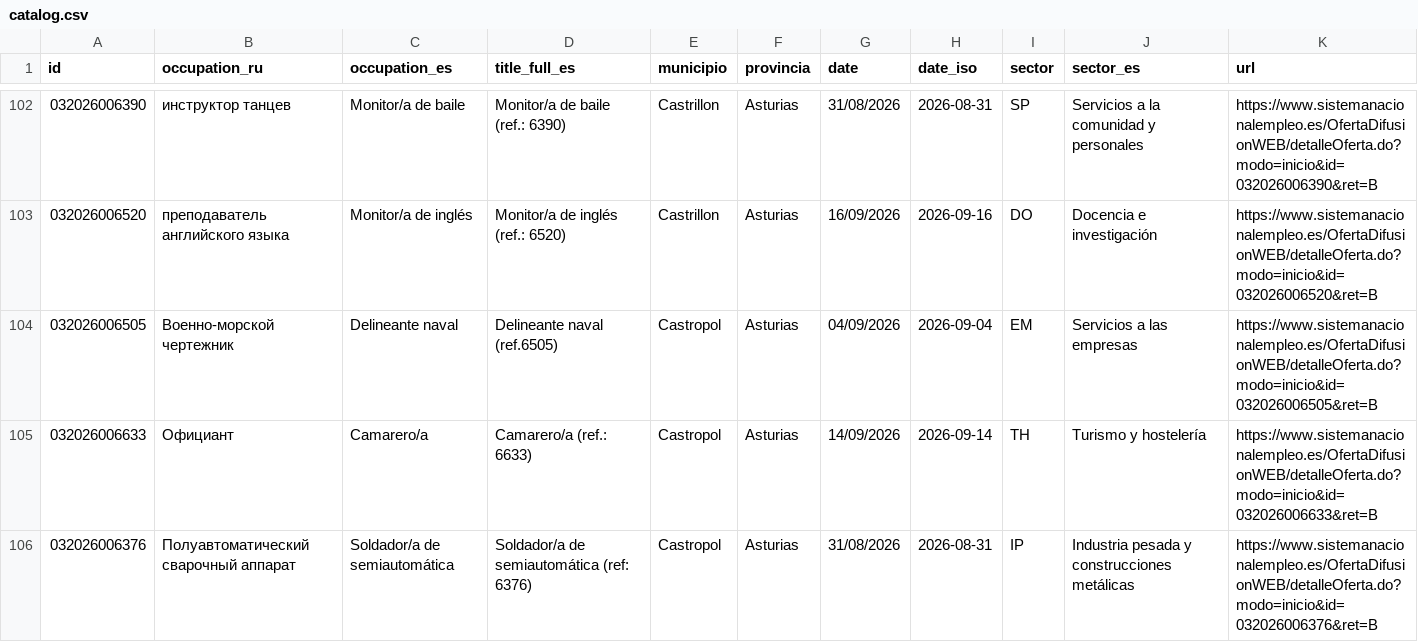
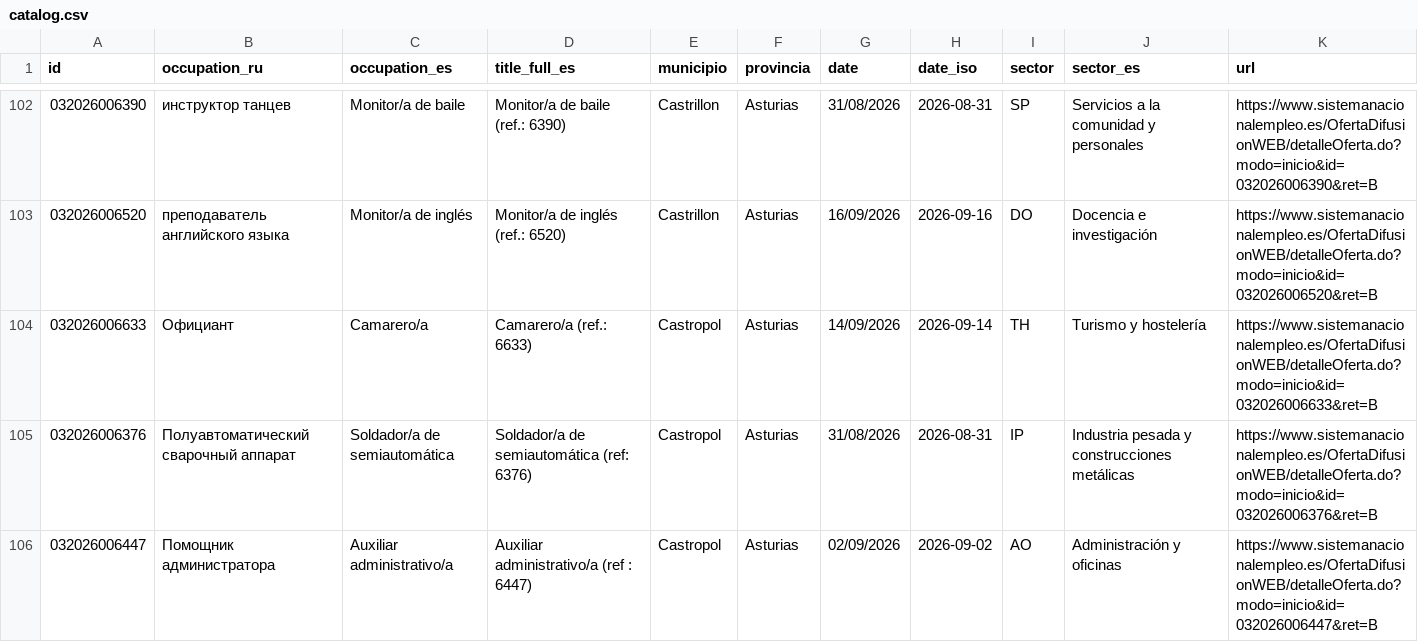
Before and after one commit to RealBuddy/sepe-jobs, a CSV file: catalog.csv, drawn as a sheet; only a part is shown, gaps mark what is left out; the shorter side is filled out with more unchanged rows; the diff covers the shown part only.

```diff
--- a/catalog.csv
+++ b/catalog.csv
@@ -103,3 +103,2 @@
 032026006520,преподаватель английского языка,Monitor/a de inglés,Monitor/a de inglés (ref.: 6520),Castrillon,Asturias,16/09/2026,2026-09-16,DO,Docencia e investigación,https://www.sistemanacionalempleo.es/OfertaDifusionWEB/detalleOferta.do?modo=inicio&id=032026006520&ret=B
-032026006505,Военно-морской чертежник,Delineante naval,Delineante naval (ref.6505),Castropol,Asturias,04/09/2026,2026-09-04,EM,Servicios a las empresas,https://www.sistemanacionalempleo.es/OfertaDifusionWEB/detalleOferta.do?modo=inicio&id=032026006505&ret=B
 032026006633,Официант,Camarero/a,Camarero/a (ref.: 6633),Castropol,Asturias,14/09/2026,2026-09-14,TH,Turismo y hostelería,https://www.sistemanacionalempleo.es/OfertaDifusionWEB/detalleOferta.do?modo=inicio&id=032026006633&ret=B
```
Also changed, not shown: 1 added row and 1 removed row elsewhere in this file, 6 other files.
